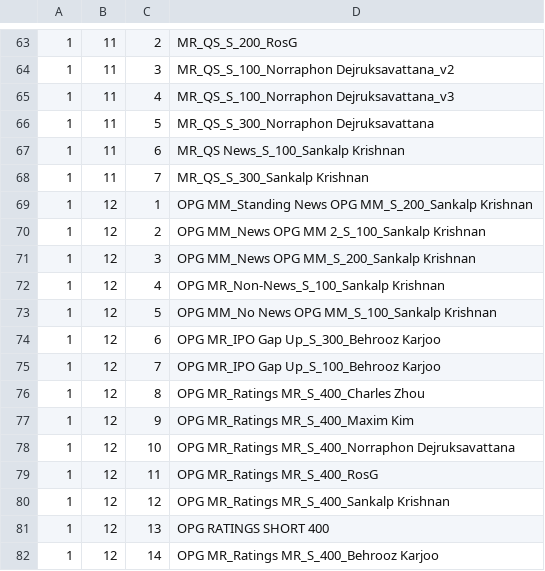
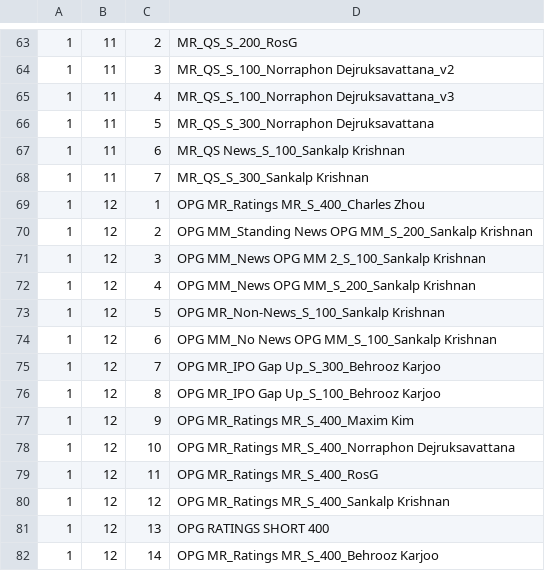
Before and after one commit to bkarjoo/autoittest, a CSV file: box_loc.csv, drawn as a sheet; only a part is shown, gaps mark what is left out.

```diff
--- a/box_loc.csv
+++ b/box_loc.csv
@@ -68,10 +68,10 @@
 1,11,7,MR_QS_S_300_Sankalp Krishnan
-1,12,1,OPG MM_Standing News OPG MM_S_200_Sankalp Krishnan
-1,12,2,OPG MM_News OPG MM 2_S_100_Sankalp Krishnan
-1,12,3,OPG MM_News OPG MM_S_200_Sankalp Krishnan
-1,12,4,OPG MR_Non-News_S_100_Sankalp Krishnan
-1,12,5,OPG MM_No News OPG MM_S_100_Sankalp Krishnan
-1,12,6,OPG MR_IPO Gap Up_S_300_Behrooz Karjoo
-1,12,7,OPG MR_IPO Gap Up_S_100_Behrooz Karjoo
-1,12,8,OPG MR_Ratings MR_S_400_Charles Zhou
+1,12,1,OPG MR_Ratings MR_S_400_Charles Zhou
+1,12,2,OPG MM_Standing News OPG MM_S_200_Sankalp Krishnan
+1,12,3,OPG MM_News OPG MM 2_S_100_Sankalp Krishnan
+1,12,4,OPG MM_News OPG MM_S_200_Sankalp Krishnan
+1,12,5,OPG MR_Non-News_S_100_Sankalp Krishnan
+1,12,6,OPG MM_No News OPG MM_S_100_Sankalp Krishnan
+1,12,7,OPG MR_IPO Gap Up_S_300_Behrooz Karjoo
+1,12,8,OPG MR_IPO Gap Up_S_100_Behrooz Karjoo
 1,12,9,OPG MR_Ratings MR_S_400_Maxim Kim
```
